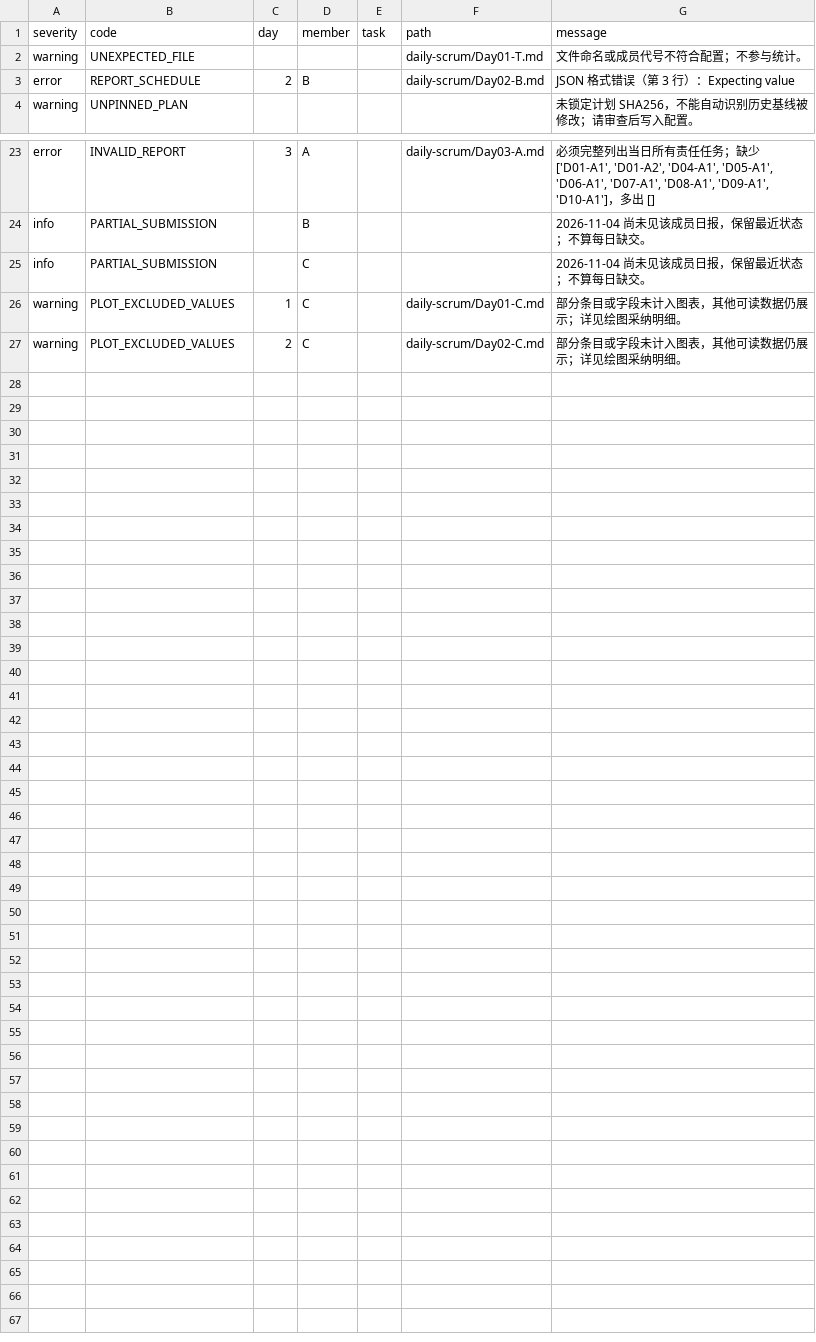
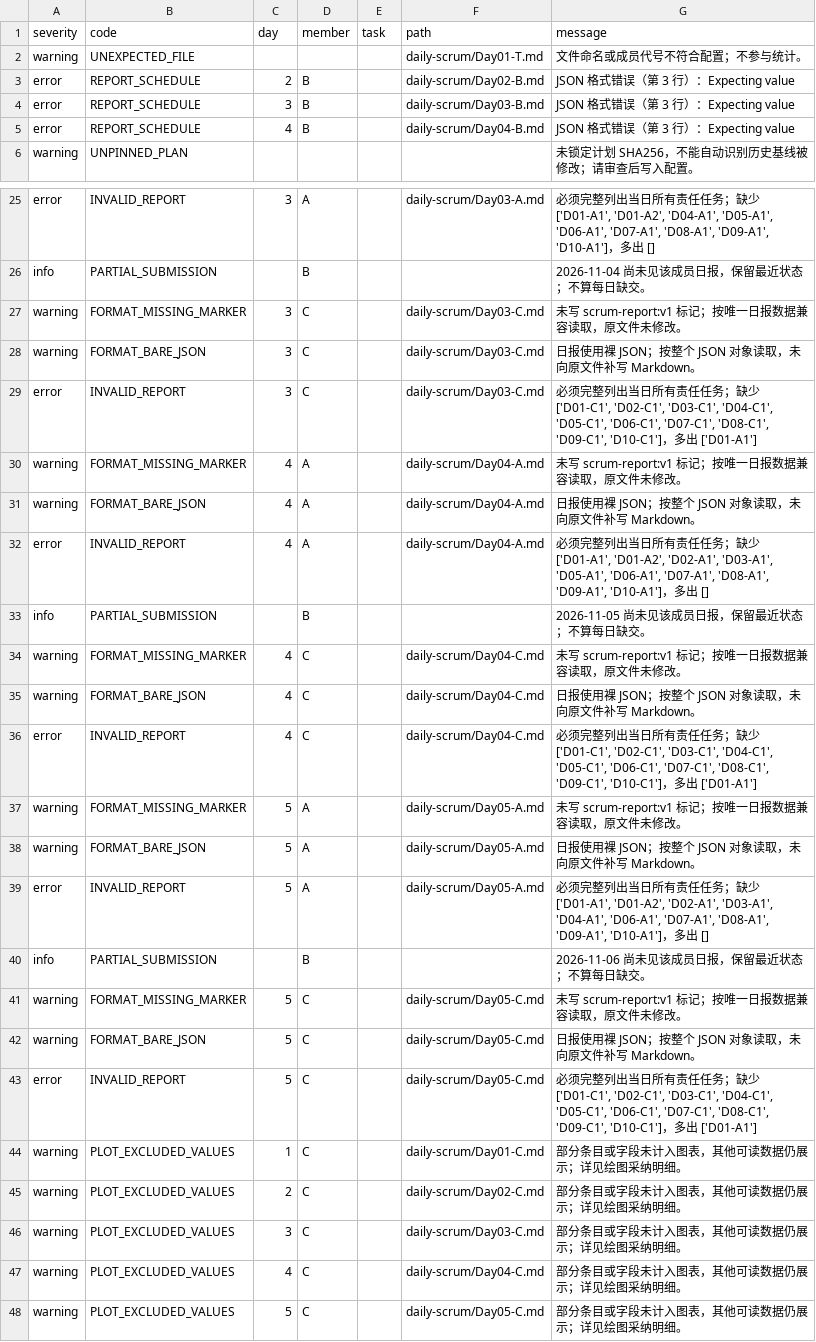
Before and after one commit to SCJ980128/burndown-board, a CSV file: fallrainme/issues.csv, drawn as a sheet; only a part is shown, gaps mark what is left out.

```diff
--- a/fallrainme/issues.csv
+++ b/fallrainme/issues.csv
@@ -3,2 +3,4 @@ warning,UNEXPECTED_FILE,,,,daily-scrum/Day01-T.md,文件命名或成员代号不
 error,REPORT_SCHEDULE,2,B,,daily-scrum/Day02-B.md,JSON 格式错误（第 3 行）：Expecting value
+error,REPORT_SCHEDULE,3,B,,daily-scrum/Day03-B.md,JSON 格式错误（第 3 行）：Expecting value
+error,REPORT_SCHEDULE,4,B,,daily-scrum/Day04-B.md,JSON 格式错误（第 3 行）：Expecting value
 warning,UNPINNED_PLAN,,,,,未锁定计划 SHA256，不能自动识别历史基线被修改；请审查后写入配置。
@@ -24,4 +26,23 @@ error,INVALID_REPORT,3,A,,daily-scrum/Day03-A.md,"必须完整列出当日所有
 info,PARTIAL_SUBMISSION,,B,,,2026-11-04 尚未见该成员日报，保留最近状态；不算每日缺交。
-info,PARTIAL_SUBMISSION,,C,,,2026-11-04 尚未见该成员日报，保留最近状态；不算每日缺交。
+warning,FORMAT_MISSING_MARKER,3,C,,daily-scrum/Day03-C.md,未写 scrum-report:v1 标记；按唯一日报数据兼容读取，原文件未修改。
+warning,FORMAT_BARE_JSON,3,C,,daily-scrum/Day03-C.md,日报使用裸 JSON；按整个 JSON 对象读取，未向原文件补写 Markdown。
+error,INVALID_REPORT,3,C,,daily-scrum/Day03-C.md,"必须完整列出当日所有责任任务；缺少 ['D01-C1', 'D02-C1', 'D03-C1', 'D04-C1', 'D05-C1', 'D06-C1', 'D07-C1', 'D08-C1', 'D09-C1', 'D10-C1']，多出 ['D01-A1']"
+warning,FORMAT_MISSING_MARKER,4,A,,daily-scrum/Day04-A.md,未写 scrum-report:v1 标记；按唯一日报数据兼容读取，原文件未修改。
+warning,FORMAT_BARE_JSON,4,A,,daily-scrum/Day04-A.md,日报使用裸 JSON；按整个 JSON 对象读取，未向原文件补写 Markdown。
+error,INVALID_REPORT,4,A,,daily-scrum/Day04-A.md,"必须完整列出当日所有责任任务；缺少 ['D01-A1', 'D01-A2', 'D02-A1', 'D03-A1', 'D05-A1', 'D06-A1', 'D07-A1', 'D08-A1', 'D09-A1', 'D10-A1']，多出 []"
+info,PARTIAL_SUBMISSION,,B,,,2026-11-05 尚未见该成员日报，保留最近状态；不算每日缺交。
+warning,FORMAT_MISSING_MARKER,4,C,,daily-scrum/Day04-C.md,未写 scrum-report:v1 标记；按唯一日报数据兼容读取，原文件未修改。
+warning,FORMAT_BARE_JSON,4,C,,daily-scrum/Day04-C.md,日报使用裸 JSON；按整个 JSON 对象读取，未向原文件补写 Markdown。
+error,INVALID_REPORT,4,C,,daily-scrum/Day04-C.md,"必须完整列出当日所有责任任务；缺少 ['D01-C1', 'D02-C1', 'D03-C1', 'D04-C1', 'D05-C1', 'D06-C1', 'D07-C1', 'D08-C1', 'D09-C1', 'D10-C1']，多出 ['D01-A1']"
+warning,FORMAT_MISSING_MARKER,5,A,,daily-scrum/Day05-A.md,未写 scrum-report:v1 标记；按唯一日报数据兼容读取，原文件未修改。
+warning,FORMAT_BARE_JSON,5,A,,daily-scrum/Day05-A.md,日报使用裸 JSON；按整个 JSON 对象读取，未向原文件补写 Markdown。
+error,INVALID_REPORT,5,A,,daily-scrum/Day05-A.md,"必须完整列出当日所有责任任务；缺少 ['D01-A1', 'D01-A2', 'D02-A1', 'D03-A1', 'D04-A1', 'D06-A1', 'D07-A1', 'D08-A1', 'D09-A1', 'D10-A1']，多出 []"
+info,PARTIAL_SUBMISSION,,B,,,2026-11-06 尚未见该成员日报，保留最近状态；不算每日缺交。
+warning,FORMAT_MISSING_MARKER,5,C,,daily-scrum/Day05-C.md,未写 scrum-report:v1 标记；按唯一日报数据兼容读取，原文件未修改。
+warning,FORMAT_BARE_JSON,5,C,,daily-scrum/Day05-C.md,日报使用裸 JSON；按整个 JSON 对象读取，未向原文件补写 Markdown。
+error,INVALID_REPORT,5,C,,daily-scrum/Day05-C.md,"必须完整列出当日所有责任任务；缺少 ['D01-C1', 'D02-C1', 'D03-C1', 'D04-C1', 'D05-C1', 'D06-C1', 'D07-C1', 'D08-C1', 'D09-C1', 'D10-C1']，多出 ['D01-A1']"
 warning,PLOT_EXCLUDED_VALUES,1,C,,daily-scrum/Day01-C.md,部分条目或字段未计入图表，其他可读数据仍展示；详见绘图采纳明细。
 warning,PLOT_EXCLUDED_VALUES,2,C,,daily-scrum/Day02-C.md,部分条目或字段未计入图表，其他可读数据仍展示；详见绘图采纳明细。
+warning,PLOT_EXCLUDED_VALUES,3,C,,daily-scrum/Day03-C.md,部分条目或字段未计入图表，其他可读数据仍展示；详见绘图采纳明细。
+warning,PLOT_EXCLUDED_VALUES,4,C,,daily-scrum/Day04-C.md,部分条目或字段未计入图表，其他可读数据仍展示；详见绘图采纳明细。
+warning,PLOT_EXCLUDED_VALUES,5,C,,daily-scrum/Day05-C.md,部分条目或字段未计入图表，其他可读数据仍展示；详见绘图采纳明细。
```
Also changed, not shown: fallrainme/chart-data.csv, kitbot/chart-data.csv, 52 other files.
